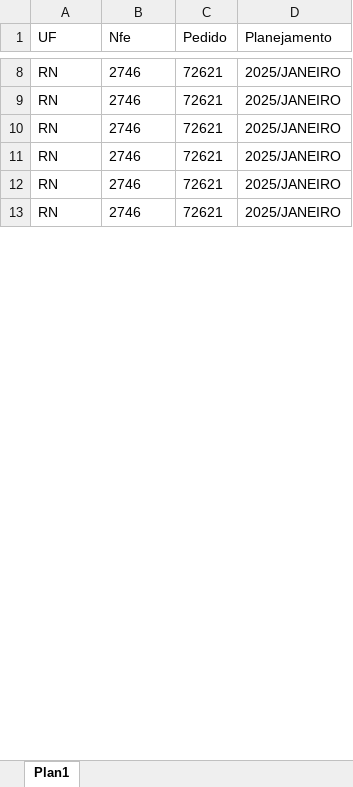
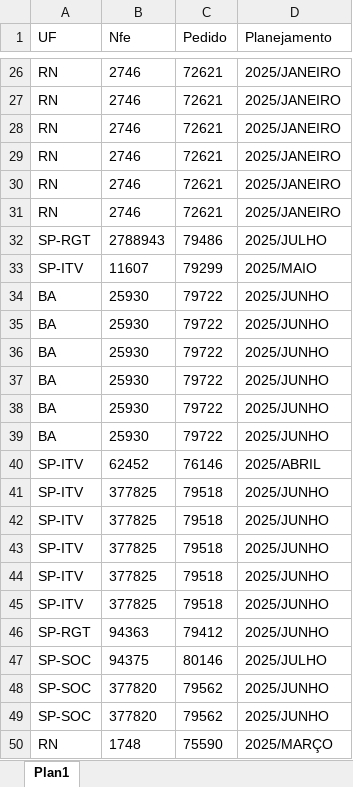
Before and after one commit to joaoweverton2/Projeto-Recebimento-de-Notas, an Excel workbook: data/Base_de_notas.xlsx, sheet Plan1, drawn as a sheet; only a part is shown, gaps mark what is left out; values as stored, in another font and other column widths than the file's, no borders; table styles not drawn; the diff covers the shown part only; the diff names each change by its address in the sheet, - before the commit and + after, or states it on an @@ line.

```diff
--- a/data/Base_de_notas.xlsx (sheet Plan1)
+++ b/data/Base_de_notas.xlsx (sheet Plan1)
+row 32: SP-RGT | 2788943 | 79486 | 2025/JULHO
+row 33: SP-ITV | 11607 | 79299 | 2025/MAIO
+row 34: BA | 25930 | 79722 | 2025/JUNHO
+row 35: BA | 25930 | 79722 | 2025/JUNHO
+row 36: BA | 25930 | 79722 | 2025/JUNHO
+row 37: BA | 25930 | 79722 | 2025/JUNHO
+row 38: BA | 25930 | 79722 | 2025/JUNHO
+row 39: BA | 25930 | 79722 | 2025/JUNHO
+row 40: SP-ITV | 62452 | 76146 | 2025/ABRIL
+row 41: SP-ITV | 377825 | 79518 | 2025/JUNHO
+row 42: SP-ITV | 377825 | 79518 | 2025/JUNHO
+row 43: SP-ITV | 377825 | 79518 | 2025/JUNHO
+row 44: SP-ITV | 377825 | 79518 | 2025/JUNHO
+row 45: SP-ITV | 377825 | 79518 | 2025/JUNHO
+row 46: SP-RGT | 94363 | 79412 | 2025/JUNHO
+row 47: SP-SOC | 94375 | 80146 | 2025/JULHO
+row 48: SP-SOC | 377820 | 79562 | 2025/JUNHO
+row 49: SP-SOC | 377820 | 79562 | 2025/JUNHO
+row 50: RN | 1748 | 75590 | 2025/MARÇO
```
Also changed, not shown: 209 added rows, 136 removed rows, 9 moved rows and 23 edited cells elsewhere in this sheet, 2 other files.
